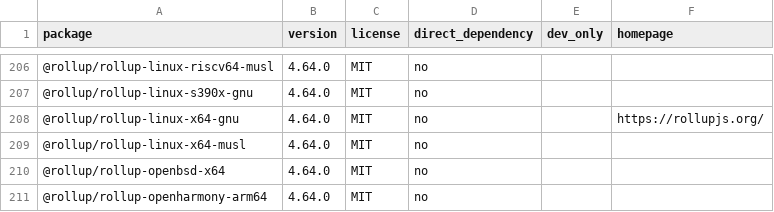
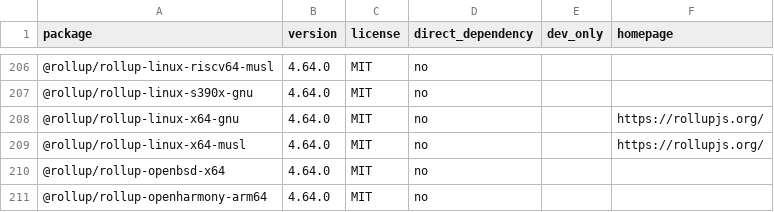
Before and after one commit to ruhulamencredence/CredenceHR, a CSV file: docs/architecture/dependency-sbom.csv, drawn as a sheet; only a part is shown, gaps mark what is left out.

```diff
--- a/docs/architecture/dependency-sbom.csv
+++ b/docs/architecture/dependency-sbom.csv
@@ -208,3 +208,3 @@ package,version,license,direct_dependency,dev_only,homepage
 @rollup/rollup-linux-x64-gnu,4.64.0,MIT,no,,https://rollupjs.org/
-@rollup/rollup-linux-x64-musl,4.64.0,MIT,no,,
+@rollup/rollup-linux-x64-musl,4.64.0,MIT,no,,https://rollupjs.org/
 @rollup/rollup-openbsd-x64,4.64.0,MIT,no,,
```
Also changed, not shown: 2 other files.
